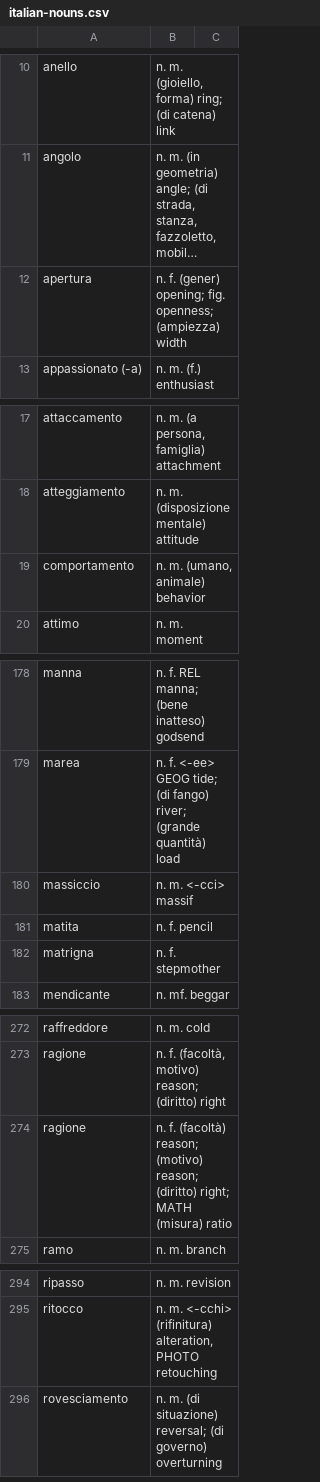
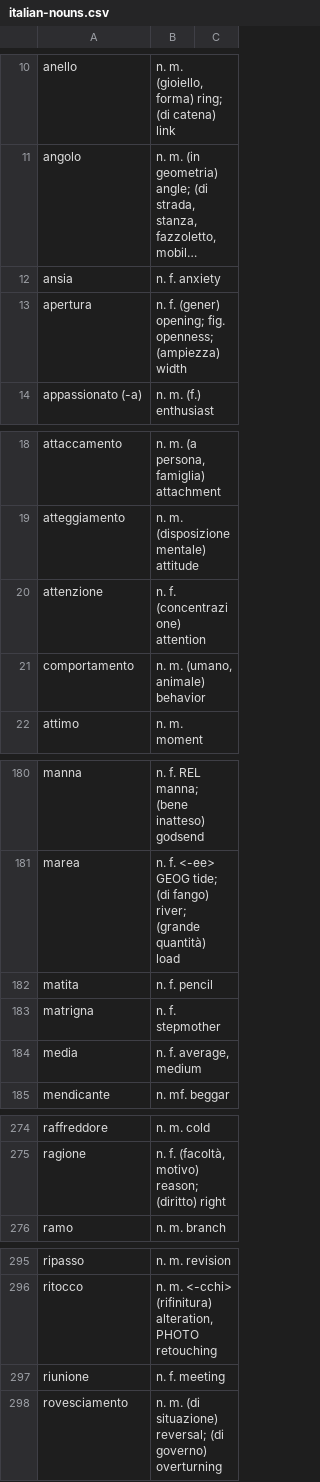
Before and after one commit to devinmiller/italian, a CSV file: flashcards/italian-nouns.csv, drawn as a sheet; only a part is shown, gaps mark what is left out; long unchanged cells end in …; removed rows and columns are numbered as before the commit, all else as after; the diff names each change by its address in the sheet, - before the commit and + after, or states it on an @@ line.

```diff
--- a/flashcards/italian-nouns.csv
+++ b/flashcards/italian-nouns.csv
+row 12: ansia | n. f. anxiety
+row 20: attenzione | n. f. (concentrazione) attention
-row 180: massiccio | n. m. <-cci> massif
+row 184: media | n. f. average, medium
-row 274: ragione | n. f. (facoltà) reason; (motivo) reason; (diritto) right; MATH (misura) ratio
+row 297: riunione | n. f. meeting
```
Also changed, not shown: flashcards/italian-nouns-spatial.csv, 1 other file.
